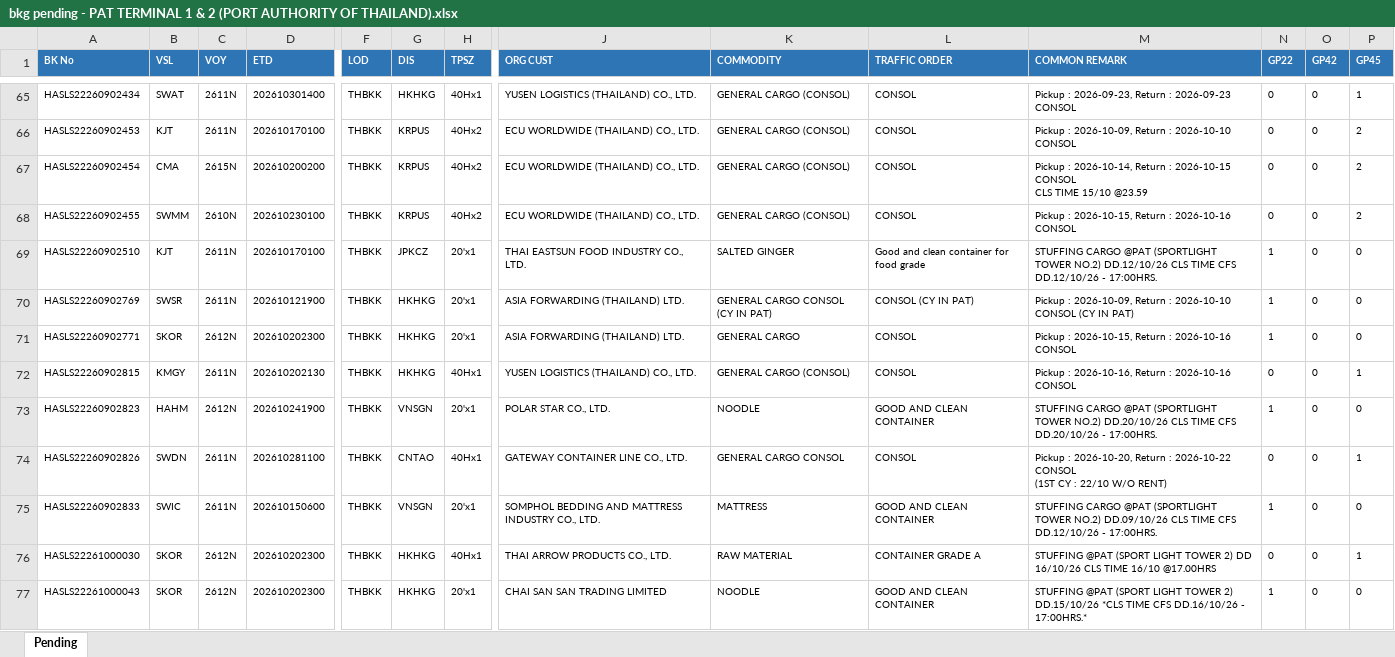
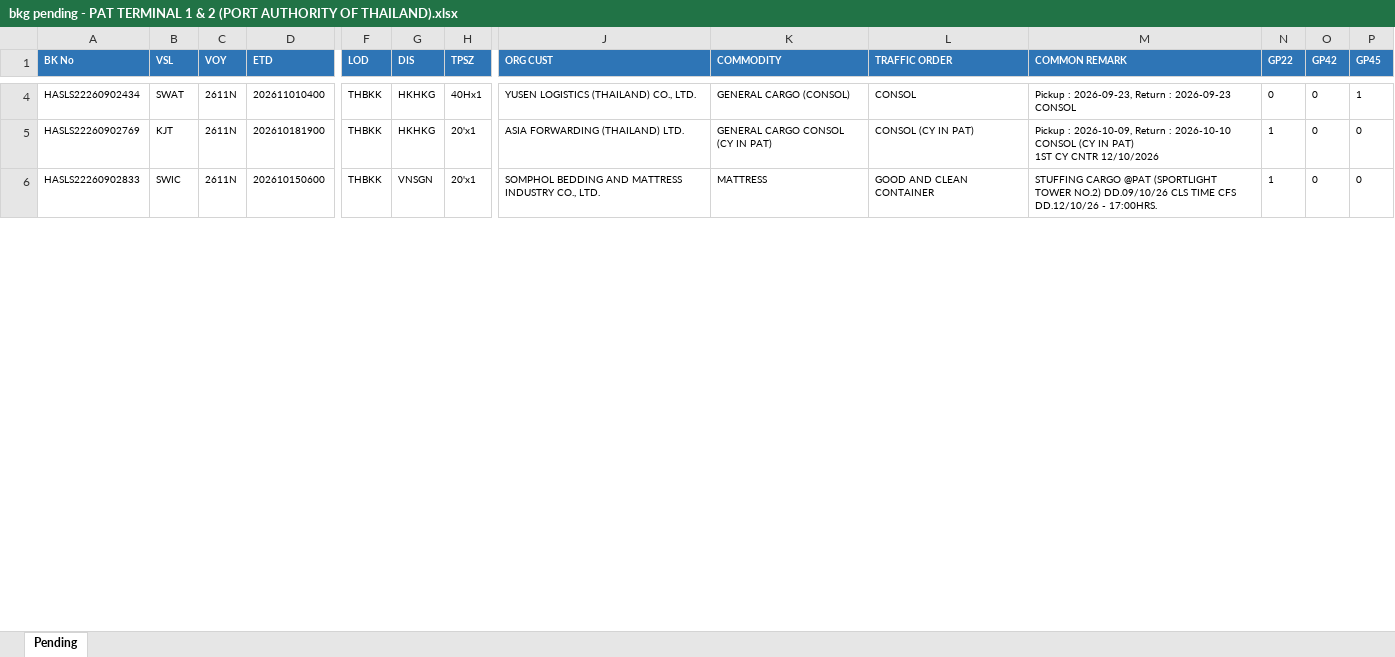
Before and after one commit to sirichai1265/booking-balance-dashboard, an Excel workbook: output/bkg pending - PAT TERMINAL 1 & 2 (PORT AUTHORITY OF THAILAND).xlsx, sheet Pending, drawn as a sheet; only a part is shown, gaps mark what is left out; values as stored, in another font and other column widths than the file's, no borders; removed rows and columns are numbered as before the commit, all else as after; rows hold the shown columns only; ↵ is a line break in a cell; the diff covers the shown part only; the diff names each change by its address in the sheet, - before the commit and + after, or states it on an @@ line.

```diff
--- a/output/bkg pending - PAT TERMINAL 1 & 2 (PORT AUTHORITY OF THAILAND).xlsx (sheet Pending)
+++ b/output/bkg pending - PAT TERMINAL 1 & 2 (PORT AUTHORITY OF THAILAND).xlsx (sheet Pending)
-D4 (ETD): 202610301400
+D4 (ETD): 202611010400
-row 66: HASLS22260902453 | KJT | 2611N | 202610170100 | THBKK | KRPUS | 40Hx2 | ECU WORLDWIDE (THAILAND) CO., LTD. | GENERAL CARGO (CONSOL) | CONSOL | Pickup : 2026-10-09, Return : 2026-10-10 CONSOL | 0 | 0 | 2
-row 67: HASLS22260902454 | CMA | 2615N | 202610200200 | THBKK | KRPUS | 40Hx2 | ECU WORLDWIDE (THAILAND) CO., LTD. | GENERAL CARGO (CONSOL) | CONSOL | Pickup : 2026-10-14, Return : 2026-10-15 CONSOL ↵ CLS TIME 15/10 @23.59 | 0 | 0 | 2
-row 68: HASLS22260902455 | SWMM | 2610N | 202610230100 | THBKK | KRPUS | 40Hx2 | ECU WORLDWIDE (THAILAND) CO., LTD. | GENERAL CARGO (CONSOL) | CONSOL | Pickup : 2026-10-15, Return : 2026-10-16 CONSOL | 0 | 0 | 2
-row 69: HASLS22260902510 | KJT | 2611N | 202610170100 | THBKK | JPKCZ | 20'x1 | THAI EASTSUN FOOD INDUSTRY CO., LTD. | SALTED GINGER | Good and clean container for food grade | STUFFING CARGO @PAT (SPORTLIGHT TOWER NO.2) DD.12/10/26 CLS TIME CFS DD.12/10/26 - 17:00HRS. | 1 | 0 | 0
-B5 (VSL): SWSR
+B5 (VSL): KJT
-D5 (ETD): 202610121900
+D5 (ETD): 202610181900
-M5 (COMMON REMARK): …IN PAT)
+M5 (COMMON REMARK): …IN PAT) ↵ 1ST CY CNTR 12/10/2026
-row 71: HASLS22260902771 | SKOR | 2612N | 202610202300 | THBKK | HKHKG | 20'x1 | ASIA FORWARDING (THAILAND) LTD. | GENERAL CARGO | CONSOL | Pickup : 2026-10-15, Return : 2026-10-16 CONSOL | 1 | 0 | 0
-row 72: HASLS22260902815 | KMGY | 2611N | 202610202130 | THBKK | HKHKG | 40Hx1 | YUSEN LOGISTICS (THAILAND) CO., LTD. | GENERAL CARGO (CONSOL) | CONSOL | Pickup : 2026-10-16, Return : 2026-10-16 CONSOL | 0 | 0 | 1
-row 73: HASLS22260902823 | HAHM | 2612N | 202610241900 | THBKK | VNSGN | 20'x1 | POLAR STAR CO., LTD. | NOODLE | GOOD AND CLEAN CONTAINER | STUFFING CARGO @PAT (SPORTLIGHT TOWER NO.2) DD.20/10/26 CLS TIME CFS DD.20/10/26 - 17:00HRS. | 1 | 0 | 0
-row 74: HASLS22260902826 | SWDN | 2611N | 202610281100 | THBKK | CNTAO | 40Hx1 | GATEWAY CONTAINER LINE CO., LTD. | GENERAL CARGO CONSOL | CONSOL | Pickup : 2026-10-20, Return : 2026-10-22 CONSOL ↵ (1ST CY : 22/10 W/O RENT) | 0 | 0 | 1
-row 76: HASLS22261000030 | SKOR | 2612N | 202610202300 | THBKK | HKHKG | 40Hx1 | THAI ARROW PRODUCTS CO., LTD. | RAW MATERIAL | CONTAINER GRADE A | STUFFING @PAT (SPORT LIGHT TOWER 2) DD 16/10/26 CLS TIME 16/10 @17.00HRS | 0 | 0 | 1
-row 77: HASLS22261000043 | SKOR | 2612N | 202610202300 | THBKK | HKHKG | 20'x1 | CHAI SAN SAN TRADING LIMITED | NOODLE | GOOD AND CLEAN CONTAINER | STUFFING @PAT (SPORT LIGHT TOWER 2) DD.15/10/26 *CLS TIME CFS DD.16/10/26 - 17:00HRS.* | 1 | 0 | 0
```
Also changed, not shown: 1 added row, 66 removed rows and 16 edited cells elsewhere in this sheet, output/bkg pending - B.C. DEPOT CO.,LTD. ( Bang-Na KM.18).xlsx, output/bkg pending - HAST Logistics Co.,Ltd.xlsx, 11 other files.
